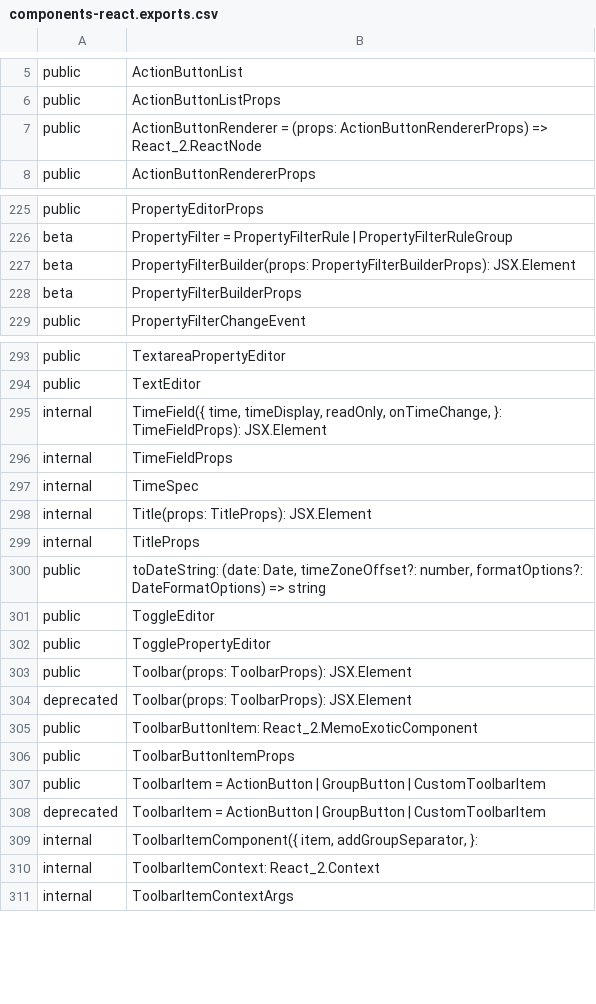
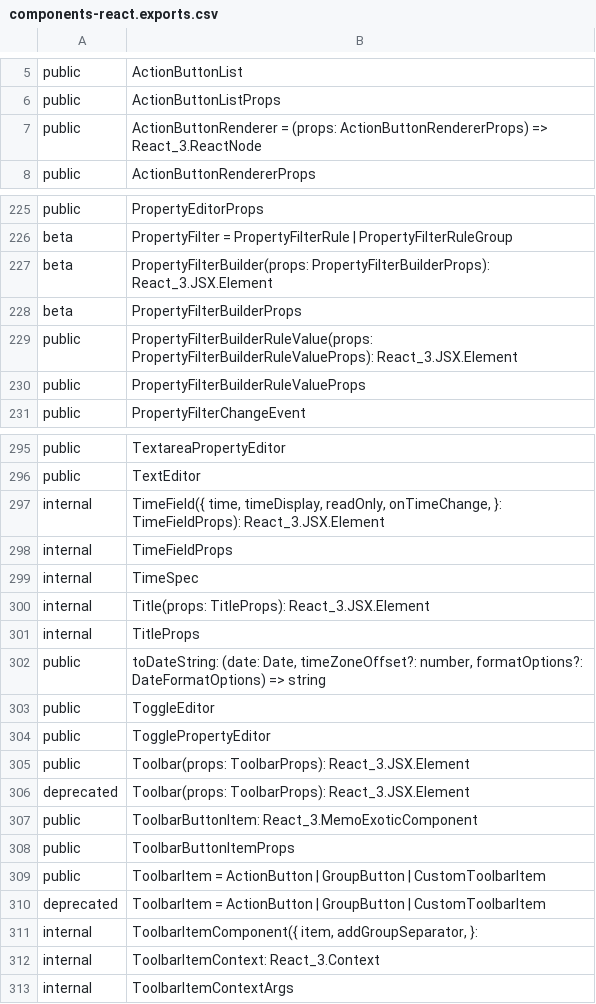
Before and after one commit to iTwin/appui, a CSV file: common/api/summary/components-react.exports.csv, drawn as a sheet; only a part is shown, gaps mark what is left out; the diff covers the shown part only.

```diff
--- a/common/api/summary/components-react.exports.csv
+++ b/common/api/summary/components-react.exports.csv
@@ -6,3 +6,3 @@ public;ActionButtonList
 public;ActionButtonListProps
-public;ActionButtonRenderer = (props: ActionButtonRendererProps) => React_2.ReactNode
+public;ActionButtonRenderer = (props: ActionButtonRendererProps) => React_3.ReactNode
 public;ActionButtonRendererProps
@@ -226,4 +226,6 @@ public;PropertyEditorProps
 beta;PropertyFilter = PropertyFilterRule | PropertyFilterRuleGroup
-beta;PropertyFilterBuilder(props: PropertyFilterBuilderProps): JSX.Element
+beta;PropertyFilterBuilder(props: PropertyFilterBuilderProps): React_3.JSX.Element
 beta;PropertyFilterBuilderProps
+public;PropertyFilterBuilderRuleValue(props: PropertyFilterBuilderRuleValueProps): React_3.JSX.Element
+public;PropertyFilterBuilderRuleValueProps
 public;PropertyFilterChangeEvent
@@ -294,6 +296,6 @@ public;TextareaPropertyEditor
 public;TextEditor
-internal;TimeField({ time, timeDisplay, readOnly, onTimeChange, }: TimeFieldProps): JSX.Element
+internal;TimeField({ time, timeDisplay, readOnly, onTimeChange, }: TimeFieldProps): React_3.JSX.Element
 internal;TimeFieldProps
 internal;TimeSpec
-internal;Title(props: TitleProps): JSX.Element
+internal;Title(props: TitleProps): React_3.JSX.Element
 internal;TitleProps
@@ -302,5 +304,5 @@ public;ToggleEditor
 public;TogglePropertyEditor
-public;Toolbar(props: ToolbarProps): JSX.Element
-deprecated;Toolbar(props: ToolbarProps): JSX.Element
-public;ToolbarButtonItem: React_2.MemoExoticComponent
+public;Toolbar(props: ToolbarProps): React_3.JSX.Element
+deprecated;Toolbar(props: ToolbarProps): React_3.JSX.Element
+public;ToolbarButtonItem: React_3.MemoExoticComponent
 public;ToolbarButtonItemProps
@@ -309,3 +311,3 @@ deprecated;ToolbarItem = ActionButton | GroupButton | CustomToolbarItem
 internal;ToolbarItemComponent({ item, addGroupSeparator, }:
-internal;ToolbarItemContext: React_2.Context
+internal;ToolbarItemContext: React_3.Context
 internal;ToolbarItemContextArgs
```
Also changed, not shown: 34 edited cells elsewhere in this file, 1 other file.
